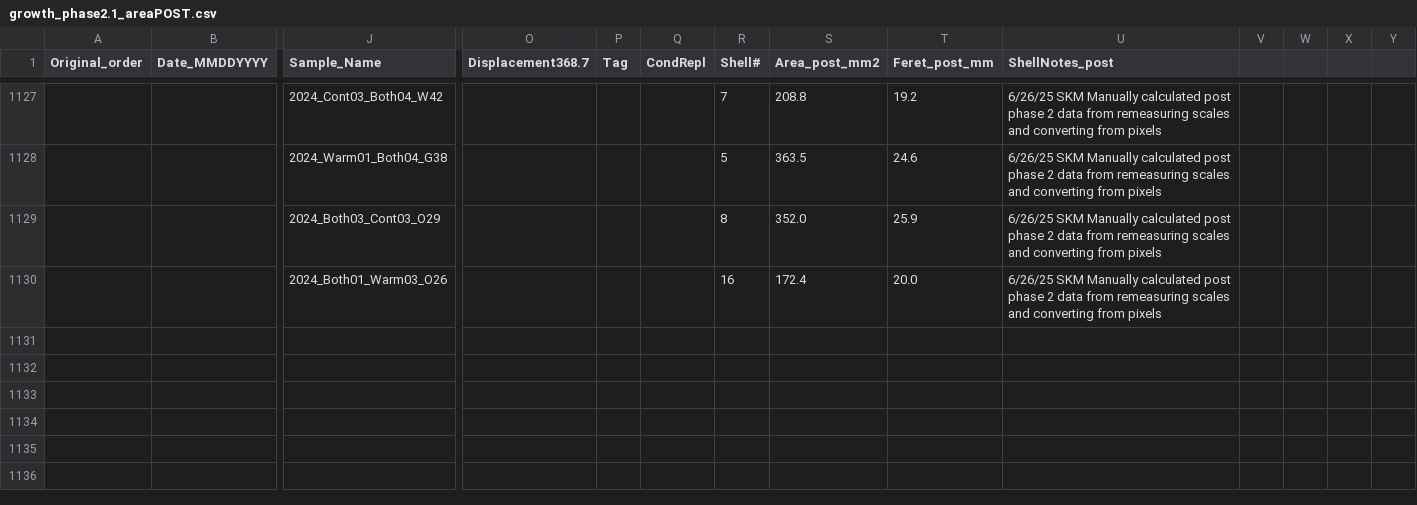
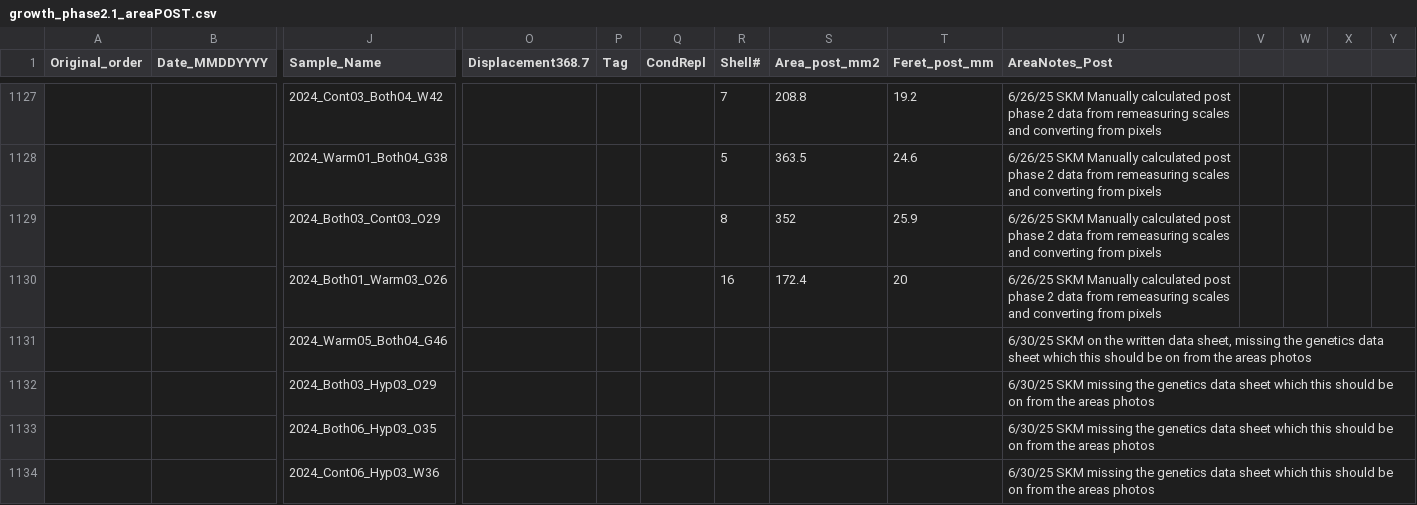
Before and after one commit to skmontague23/MontagueORCC, a CSV file: Oyster_Weight_Data/growth_phase2.1_areaPOST.csv, drawn as a sheet; only a part is shown, gaps mark what is left out; rows hold the shown columns only; the diff names each change by its address in the sheet, - before the commit and + after, or states it on an @@ line.

Commit message:
updating area analysis

```diff
--- a/Oyster_Weight_Data/growth_phase2.1_areaPOST.csv
+++ b/Oyster_Weight_Data/growth_phase2.1_areaPOST.csv
-U1: ShellNotes_post
+U1: AreaNotes_Post
-S1129 (Area_post_mm2): 352.0
+S1129 (Area_post_mm2): 352
-T1130 (Feret_post_mm): 20.0
+T1130 (Feret_post_mm): 20
+row 1131:  |  | 2024_Warm05_Both04_G46 |  |  |  |  |  |  | 6/30/25 SKM on the written data sheet, missing the genetics data sheet which this should be on from the areas photos
+row 1132:  |  | 2024_Both03_Hyp03_O29 |  |  |  |  |  |  | 6/30/25 SKM missing the genetics data sheet which this should be on from the areas photos
+row 1133:  |  | 2024_Both06_Hyp03_O35 |  |  |  |  |  |  | 6/30/25 SKM missing the genetics data sheet which this should be on from the areas photos
+row 1134:  |  | 2024_Cont06_Hyp03_W36 |  |  |  |  |  |  | 6/30/25 SKM missing the genetics data sheet which this should be on from the areas photos
```
Also changed, not shown: Oyster_Weight_Data/growth_phase2.1_areaPRE.csv, 2 other files.
